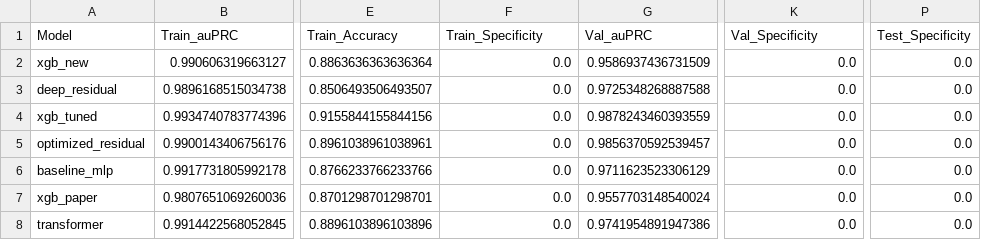
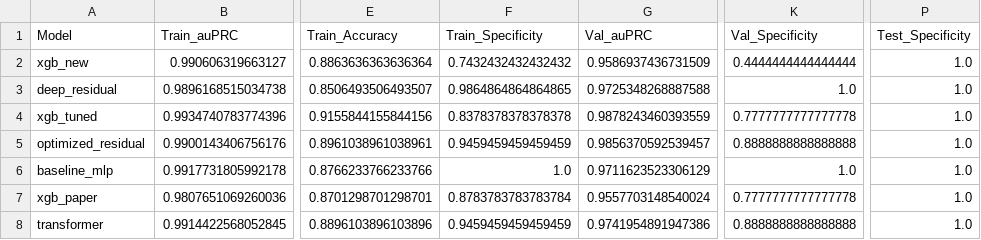
Before and after one commit to WangLabCSU/otk, a CSV file: otk_api/models/source_data/sample_level_performance.csv, drawn as a sheet; only a part is shown, gaps mark what is left out; the diff names each change by its address in the sheet, - before the commit and + after, or states it on an @@ line.

```diff
--- a/otk_api/models/source_data/sample_level_performance.csv
+++ b/otk_api/models/source_data/sample_level_performance.csv
-F2 (Train_Specificity): 0.0
+F2 (Train_Specificity): 0.7432432432432432
-K2 (Val_Specificity): 0.0
+K2 (Val_Specificity): 0.4444444444444444
-P2:P8 (Test_Specificity): 0.0
+P2:P8 (Test_Specificity): 1.0
-F3 (Train_Specificity): 0.0
+F3 (Train_Specificity): 0.9864864864864865
-K3 (Val_Specificity): 0.0
+K3 (Val_Specificity): 1.0
-F4 (Train_Specificity): 0.0
+F4 (Train_Specificity): 0.8378378378378378
-K4 (Val_Specificity): 0.0
+K4 (Val_Specificity): 0.7777777777777778
-F5 (Train_Specificity): 0.0
+F5 (Train_Specificity): 0.9459459459459459
-K5 (Val_Specificity): 0.0
+K5 (Val_Specificity): 0.8888888888888888
-F6 (Train_Specificity): 0.0
+F6 (Train_Specificity): 1.0
-K6 (Val_Specificity): 0.0
+K6 (Val_Specificity): 1.0
-F7 (Train_Specificity): 0.0
+F7 (Train_Specificity): 0.8783783783783784
-K7 (Val_Specificity): 0.0
+K7 (Val_Specificity): 0.7777777777777778
-F8 (Train_Specificity): 0.0
+F8 (Train_Specificity): 0.9459459459459459
-K8 (Val_Specificity): 0.0
+K8 (Val_Specificity): 0.8888888888888888
```
Also changed, not shown: otk_api/models/source_data/dataset_statistics.csv, otk_api/models/source_data/gene_level_performance.csv, 24 other files.
